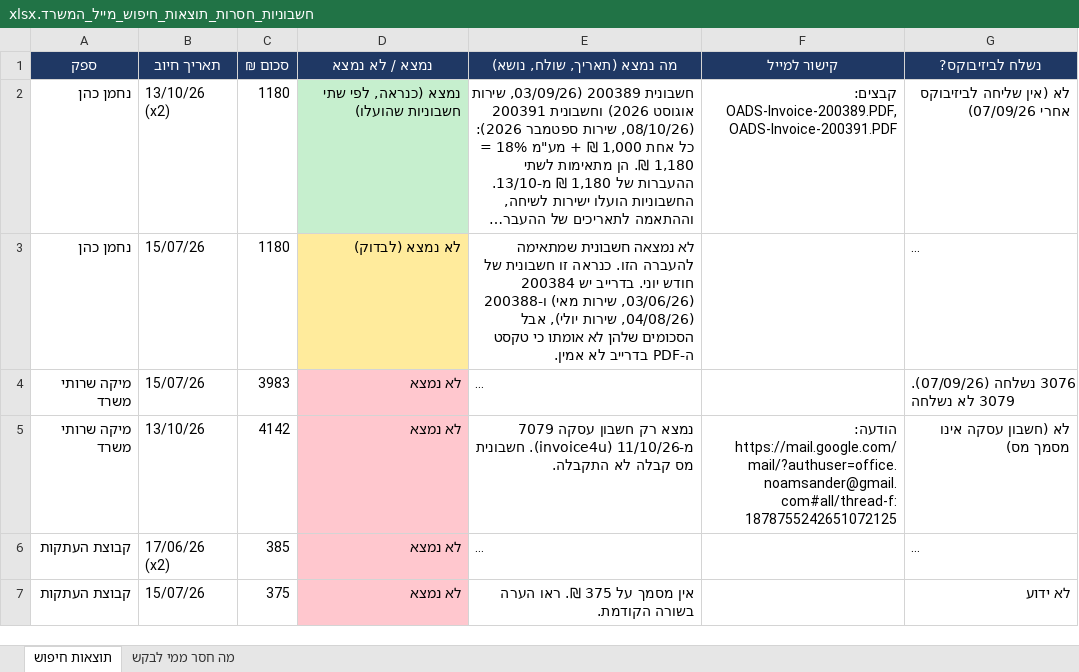
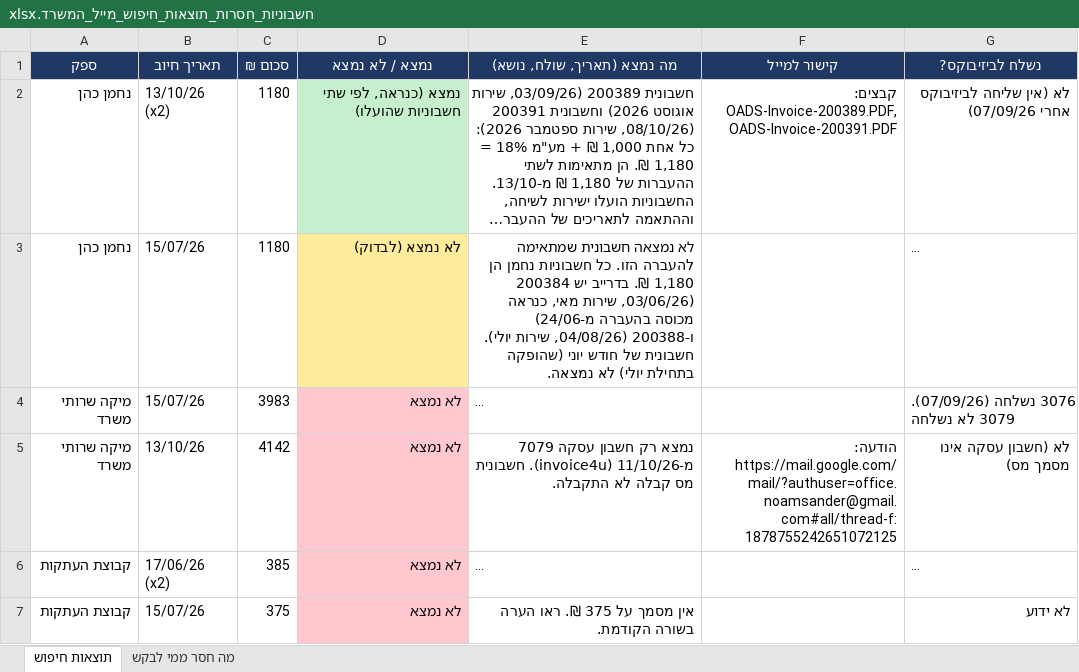
Before and after one commit to officenoamsander-hash/officenoamsander, an Excel workbook: output/חשבוניות_חסרות_תוצאות_חיפוש_מייל_המשרד.xlsx, sheet תוצאות חיפוש, drawn as a sheet; only a part is shown; long unchanged cells end in …; values as stored, in another font and other column widths than the file's, no borders; the diff names each change by its address in the sheet, - before the commit and + after, or states it on an @@ line.

```diff
--- a/output/חשבוניות_חסרות_תוצאות_חיפוש_מייל_המשרד.xlsx (sheet תוצאות חיפוש)
+++ b/output/חשבוניות_חסרות_תוצאות_חיפוש_מייל_המשרד.xlsx (sheet תוצאות חיפוש)
-E3 (מה נמצא (תאריך, שולח, נושא)): …להעברה הזו. כנראה זו חשבונית של חודש יוני. בדרייב יש 200384 (03/06/26, שירות מאי) ו-200388 (04/08/26, שירות יולי), אבל הסכומים שלהן לא אומתו כי טקסט ה-PDF בדרייב לא אמין.
+E3 (מה נמצא (תאריך, שולח, נושא)): …להעברה הזו. כל חשבוניות נחמן הן 1,180 ₪. בדרייב יש 200384 (03/06/26, שירות מאי, כנראה מכוסה בהעברה מ-24/06) ו-200388 (04/08/26, שירות יולי). חשבונית של חודש יוני (שהופקה בתחילת יולי) לא נמצאה.
```
